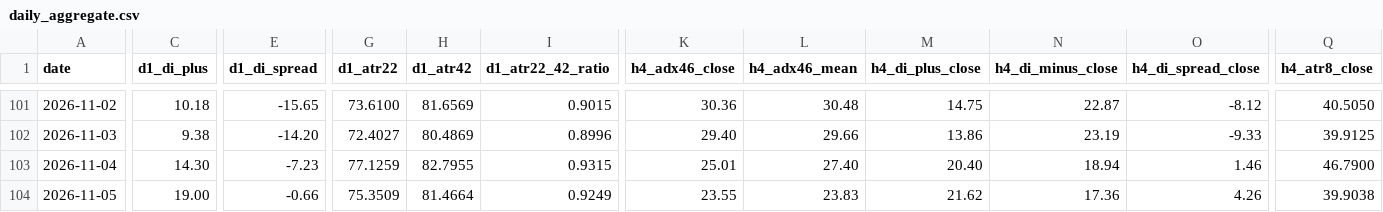
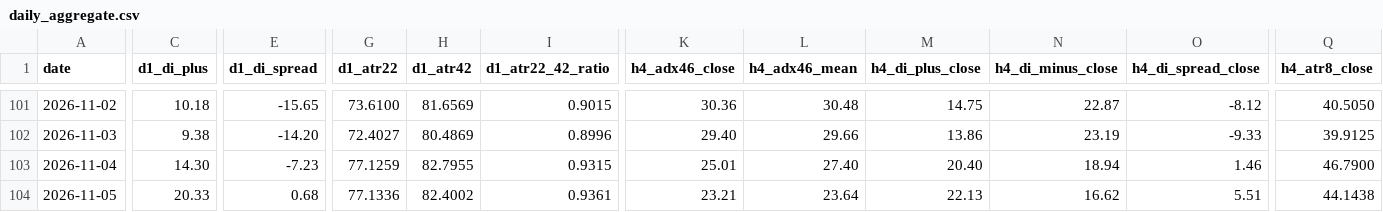
Before and after one commit to arokamiya98-svg/adxscore-heatmap, a CSV file: mt5_data/daily/daily_aggregate.csv, drawn as a sheet; only a part is shown, gaps mark what is left out; the diff covers the shown part only; the diff names each change by its address in the sheet, - before the commit and + after, or states it on an @@ line.

```diff
--- a/mt5_data/daily/daily_aggregate.csv
+++ b/mt5_data/daily/daily_aggregate.csv
-C104 (d1_di_plus): 19.00
+C104 (d1_di_plus): 20.33
-E104 (d1_di_spread): -0.66
+E104 (d1_di_spread): 0.68
-G104 (d1_atr22): 75.3509
+G104 (d1_atr22): 77.1336
-H104 (d1_atr42): 81.4664
+H104 (d1_atr42): 82.4002
-I104 (d1_atr22_42_ratio): 0.9249
+I104 (d1_atr22_42_ratio): 0.9361
-K104 (h4_adx46_close): 23.55
+K104 (h4_adx46_close): 23.21
-L104 (h4_adx46_mean): 23.83
+L104 (h4_adx46_mean): 23.64
-M104 (h4_di_plus_close): 21.62
+M104 (h4_di_plus_close): 22.13
-N104 (h4_di_minus_close): 17.36
+N104 (h4_di_minus_close): 16.62
-O104 (h4_di_spread_close): 4.26
+O104 (h4_di_spread_close): 5.51
-Q104 (h4_atr8_close): 39.9038
+Q104 (h4_atr8_close): 44.1438
```
Also changed, not shown: 11 edited cells elsewhere in this file, mt5_data/ADX_Weekly_Above_v4.csv, mt5_data/H4PhaseAuto_weekly.csv, 3 other files.
